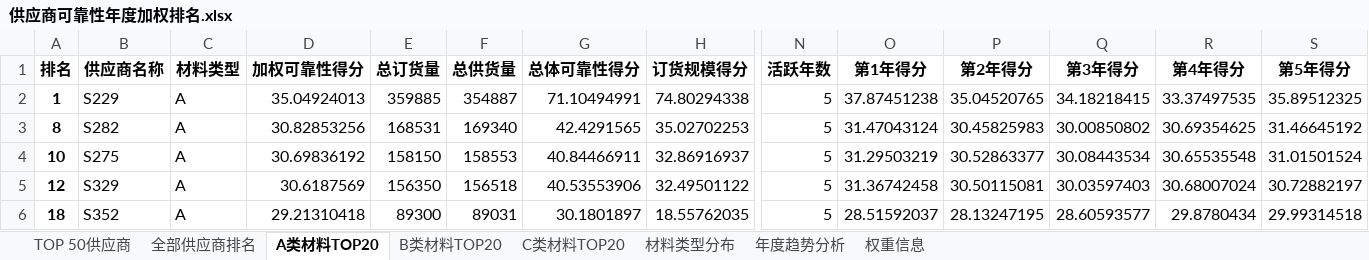
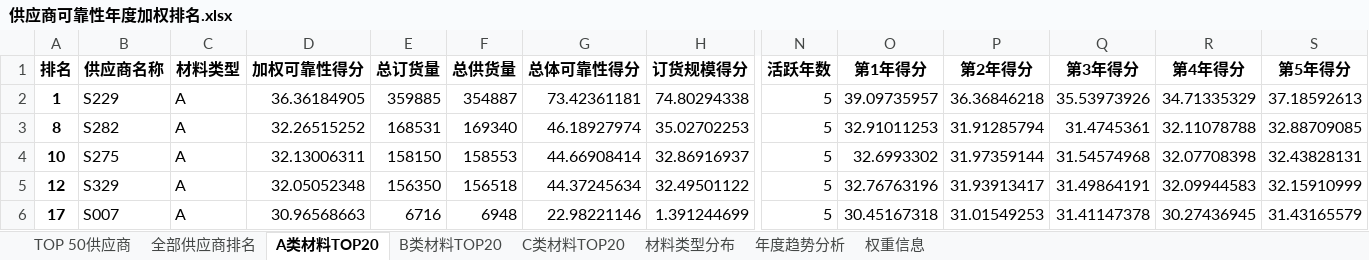
Before and after one commit to SHM-white/21ASolution, an Excel workbook: DataFrames/供应商可靠性年度加权排名.xlsx, sheet A类材料TOP20, drawn as a sheet; only a part is shown, gaps mark what is left out; values as stored, in another font and other column widths than the file's, no borders; removed rows and columns are numbered as before the commit, all else as after; rows hold the shown columns only; the diff covers the shown part only; the diff names each change by its address in the sheet, - before the commit and + after, or states it on an @@ line.

```diff
--- a/DataFrames/供应商可靠性年度加权排名.xlsx (sheet A类材料TOP20)
+++ b/DataFrames/供应商可靠性年度加权排名.xlsx (sheet A类材料TOP20)
-D2 (加权可靠性得分): 35.04924013
+D2 (加权可靠性得分): 36.36184905
-G2 (总体可靠性得分): 71.10494991
+G2 (总体可靠性得分): 73.42361181
-O2 (第1年得分): 37.87451238
+O2 (第1年得分): 39.09735957
-P2 (第2年得分): 35.04520765
+P2 (第2年得分): 36.36846218
-Q2 (第3年得分): 34.18218415
+Q2 (第3年得分): 35.53973926
-R2 (第4年得分): 33.37497535
+R2 (第4年得分): 34.71335329
-S2 (第5年得分): 35.89512325
+S2 (第5年得分): 37.18592613
-D3 (加权可靠性得分): 30.82853256
+D3 (加权可靠性得分): 32.26515252
-G3 (总体可靠性得分): 42.4291565
+G3 (总体可靠性得分): 46.18927974
-O3 (第1年得分): 31.47043124
+O3 (第1年得分): 32.91011253
-P3 (第2年得分): 30.45825983
+P3 (第2年得分): 31.91285794
-Q3 (第3年得分): 30.00850802
+Q3 (第3年得分): 31.4745361
-R3 (第4年得分): 30.69354625
+R3 (第4年得分): 32.11078788
-S3 (第5年得分): 31.46645192
+S3 (第5年得分): 32.88709085
-D4 (加权可靠性得分): 30.69836192
+D4 (加权可靠性得分): 32.13006311
-G4 (总体可靠性得分): 40.84466911
+G4 (总体可靠性得分): 44.66908414
-O4 (第1年得分): 31.29503219
+O4 (第1年得分): 32.6993302
-P4 (第2年得分): 30.52863377
+P4 (第2年得分): 31.97359144
-Q4 (第3年得分): 30.08443534
+Q4 (第3年得分): 31.54574968
-R4 (第4年得分): 30.65535548
+R4 (第4年得分): 32.07708398
-S4 (第5年得分): 31.01501524
+S4 (第5年得分): 32.43828131
-D5 (加权可靠性得分): 30.6187569
+D5 (加权可靠性得分): 32.05052348
-G5 (总体可靠性得分): 40.53553906
+G5 (总体可靠性得分): 44.37245634
-O5 (第1年得分): 31.36742458
+O5 (第1年得分): 32.76763196
-P5 (第2年得分): 30.50115081
+P5 (第2年得分): 31.93913417
-Q5 (第3年得分): 30.03597403
+Q5 (第3年得分): 31.49864191
-R5 (第4年得分): 30.68007024
+R5 (第4年得分): 32.09944583
-S5 (第5年得分): 30.72882197
+S5 (第5年得分): 32.15910999
-row 6: 18 | S352 | A | 29.21310418 | 89300 | 89031 | 30.1801897 | 18.55762035 | 5 | 28.51592037 | 28.13247195 | 28.60593577 | 29.8780434 | 29.99314518
+row 6: 17 | S007 | A | 30.96568663 | 6716 | 6948 | 22.98221146 | 1.391244699 | 5 | 30.45167318 | 31.01549253 | 31.41147378 | 30.27436945 | 31.43165579
```
Also changed, not shown: 125 edited cells elsewhere in this sheet, sheet 全部供应商排名, sheet TOP 50供应商, sheet C类材料TOP20, sheet B类材料TOP20, sheet 年度趋势分析, DataFrames/供应商产品制造能力汇总.xlsx, DataFrames/供应商可靠性综合评估.xlsx, 38 other files.
